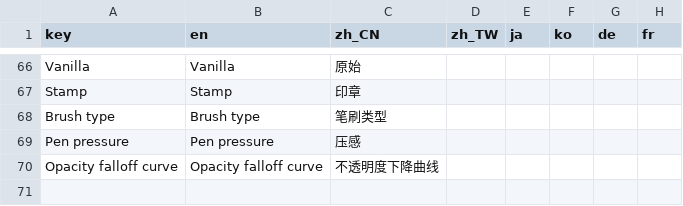
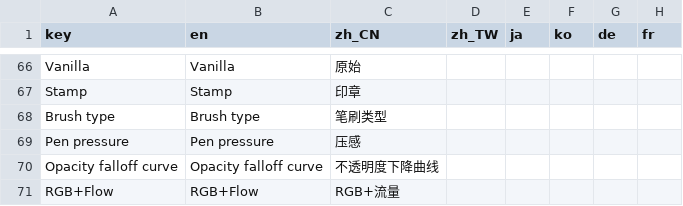
Before and after one commit to djacidfx/Ciallo, a CSV file: Ciallo/Localization/TranslatableStrings.csv, drawn as a sheet; only a part is shown, gaps mark what is left out; the diff names each change by its address in the sheet, - before the commit and + after, or states it on an @@ line.

```diff
--- a/Ciallo/Localization/TranslatableStrings.csv
+++ b/Ciallo/Localization/TranslatableStrings.csv
+row 71: RGB+Flow | RGB+Flow | RGB+流量
```
Also changed, not shown: 2 other files.
